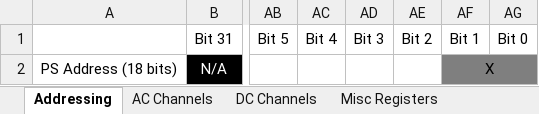
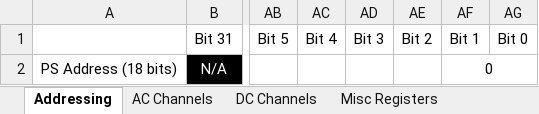
Before and after one commit to uw-acme/NANO_QLASER, an Excel workbook: documents/Addressing.xlsx, sheet Addressing, drawn as a sheet; only a part is shown, gaps mark what is left out; values as stored, in another font and other column widths than the file's, no borders; the diff names each change by its address in the sheet, - before the commit and + after, or states it on an @@ line.

```diff
--- a/documents/Addressing.xlsx (sheet Addressing)
+++ b/documents/Addressing.xlsx (sheet Addressing)
-AF2: X
+AF2: 0
-AF2:AG2 fill: #7F7F7F
+AF2:AG2 fill: none
```
Also changed, not shown: sheet AC Channels, sheet DC Channels, sheet Misc Registers, 16 other files.
